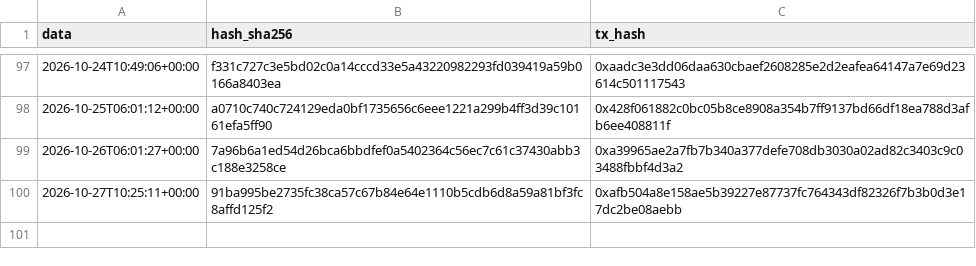
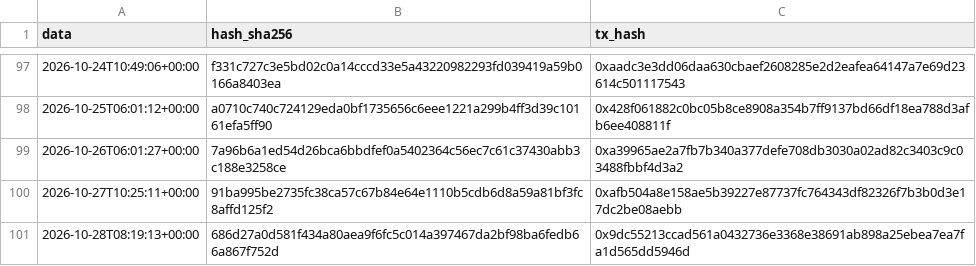
Before and after one commit to Alex00975/btc-accumulator-data, a CSV file: pubblico/sigilli.csv, drawn as a sheet; only a part is shown, gaps mark what is left out.

```diff
--- a/pubblico/sigilli.csv
+++ b/pubblico/sigilli.csv
@@ -100 +100,2 @@ data,hash_sha256,tx_hash
 2026-10-27T10:25:11+00:00,91ba995be2735fc38ca57c67b84e64e1110b5cdb6d8a59a81bf3fc8affd125f2,0xafb504a8e158ae5b39227e87737fc764343df82326f7b3b0d3e17dc2be08aebb
+2026-10-28T08:19:13+00:00,686d27a0d581f434a80aea9f6fc5c014a397467da2bf98ba6fedb66a867f752d,0x9dc55213ccad561a0432736e3368e38691ab898a25ebea7ea7fa1d565dd5946d
```
Also changed, not shown: pubblico/operazioni.csv, serie.csv, 7 other files.
